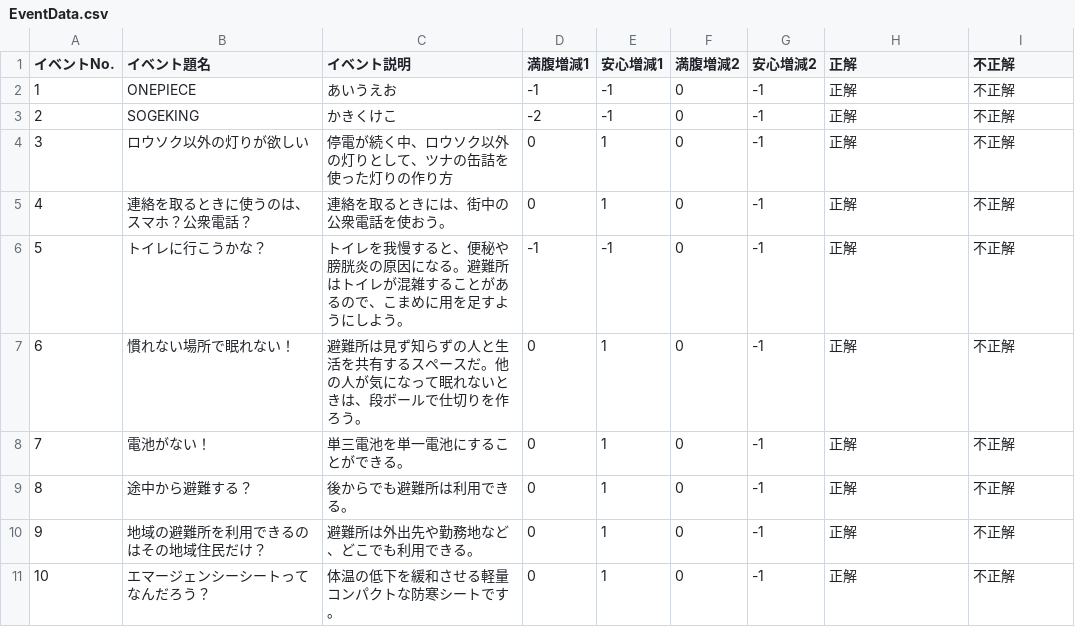
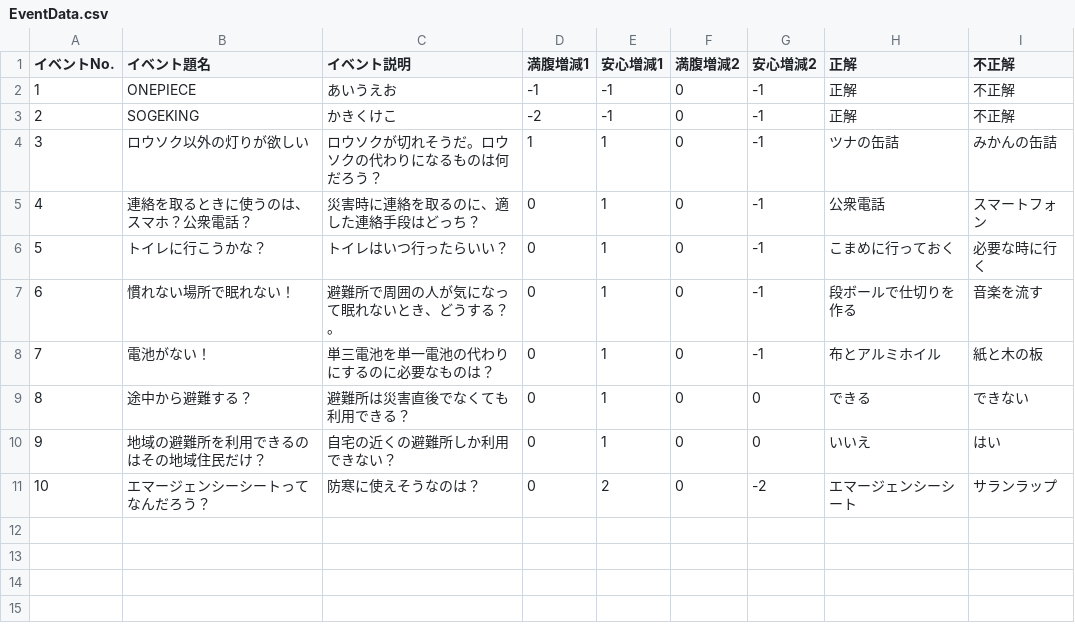
Before and after one commit to CSTmatsunolab/EvaApp, a CSV file: Assets/Resources/EventData.csv, drawn as a sheet.

```diff
--- a/Assets/Resources/EventData.csv
+++ b/Assets/Resources/EventData.csv
@@ -3,9 +3,9 @@
 2,SOGEKING,かきくけこ,-2,-1,0,-1,正解,不正解
-3,ロウソク以外の灯りが欲しい,停電が続く中、ロウソク以外の灯りとして、ツナの缶詰を使った灯りの作り方,0,1,0,-1,正解,不正解
-4,連絡を取るときに使うのは、スマホ？公衆電話？,連絡を取るときには、街中の公衆電話を使おう。,0,1,0,-1,正解,不正解
-5,トイレに行こうかな？,トイレを我慢すると、便秘や膀胱炎の原因になる。避難所はトイレが混雑することがあるので、こまめに用を足すようにしよう。,-1,-1,0,-1,正解,不正解
-6,慣れない場所で眠れない！,避難所は見ず知らずの人と生活を共有するスペースだ。他の人が気になって眠れないときは、段ボールで仕切りを作ろう。,0,1,0,-1,正解,不正解
-7,電池がない！,単三電池を単一電池にすることができる。,0,1,0,-1,正解,不正解
-8,途中から避難する？,後からでも避難所は利用できる。,0,1,0,-1,正解,不正解
-9,地域の避難所を利用できるのはその地域住民だけ？,避難所は外出先や勤務地など、どこでも利用できる。,0,1,0,-1,正解,不正解
-10,エマージェンシーシートってなんだろう？,体温の低下を緩和させる軽量コンパクトな防寒シートです。,0,1,0,-1,正解,不正解
+3,ロウソク以外の灯りが欲しい,ロウソクが切れそうだ。ロウソクの代わりになるものは何だろう？,1,1,0,-1,ツナの缶詰,みかんの缶詰
+4,連絡を取るときに使うのは、スマホ？公衆電話？,災害時に連絡を取るのに、適した連絡手段はどっち？,0,1,0,-1,公衆電話,スマートフォン
+5,トイレに行こうかな？,トイレはいつ行ったらいい？,0,1,0,-1,こまめに行っておく,必要な時に行く
+6,慣れない場所で眠れない！,避難所で周囲の人が気になって眠れないとき、どうする？。,0,1,0,-1,段ボールで仕切りを作る,音楽を流す
+7,電池がない！,単三電池を単一電池の代わりにするのに必要なものは？,0,1,0,-1,布とアルミホイル,紙と木の板
+8,途中から避難する？,避難所は災害直後でなくても利用できる？,0,1,0,0,できる,できない
+9,地域の避難所を利用できるのはその地域住民だけ？,自宅の近くの避難所しか利用できない？,0,1,0,0,いいえ,はい
+10,エマージェンシーシートってなんだろう？,防寒に使えそうなのは？,0,2,0,-2,エマージェンシーシート,サランラップ
```
Also changed, not shown: 4 other files.
